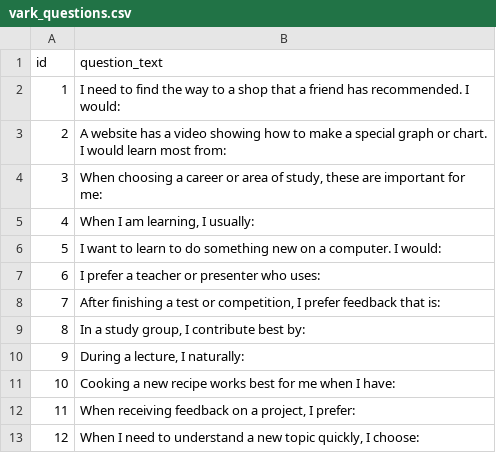
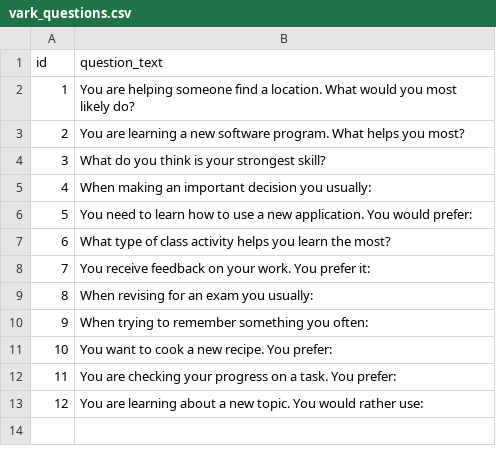
Before and after one commit to MalakMoqbel03/DigitalLogicHub-Graduation, a CSV file: backend/Data/vark_questions.csv, drawn as a sheet.

```diff
--- a/backend/Data/vark_questions.csv
+++ b/backend/Data/vark_questions.csv
@@ -1,13 +1,13 @@
 id,question_text
-1,I need to find the way to a shop that a friend has recommended. I would:
-2,A website has a video showing how to make a special graph or chart. I would learn most from:
-3,"When choosing a career or area of study, these are important for me:"
-4,"When I am learning, I usually:"
-5,I want to learn to do something new on a computer. I would:
-6,I prefer a teacher or presenter who uses:
-7,"After finishing a test or competition, I prefer feedback that is:"
-8,"In a study group, I contribute best by:"
-9,"During a lecture, I naturally:"
-10,Cooking a new recipe works best for me when I have:
-11,"When receiving feedback on a project, I prefer:"
-12,"When I need to understand a new topic quickly, I choose:"
+1,You are helping someone find a location. What would you most likely do?
+2,You are learning a new software program. What helps you most?
+3,What do you think is your strongest skill?
+4,When making an important decision you usually:
+5,You need to learn how to use a new application. You would prefer:
+6,What type of class activity helps you learn the most?
+7,You receive feedback on your work. You prefer it:
+8,When revising for an exam you usually:
+9,When trying to remember something you often:
+10,You want to cook a new recipe. You prefer:
+11,You are checking your progress on a task. You prefer:
+12,You are learning about a new topic. You would rather use:
```
Also changed, not shown: backend/Data/vark_options_clean.csv, 8 other files.
